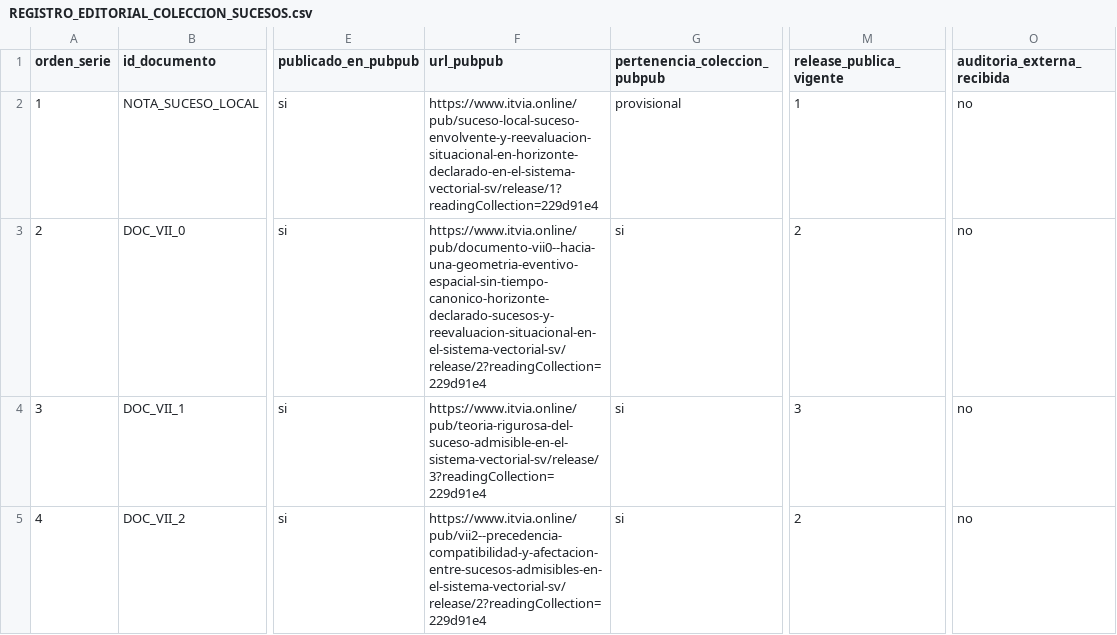
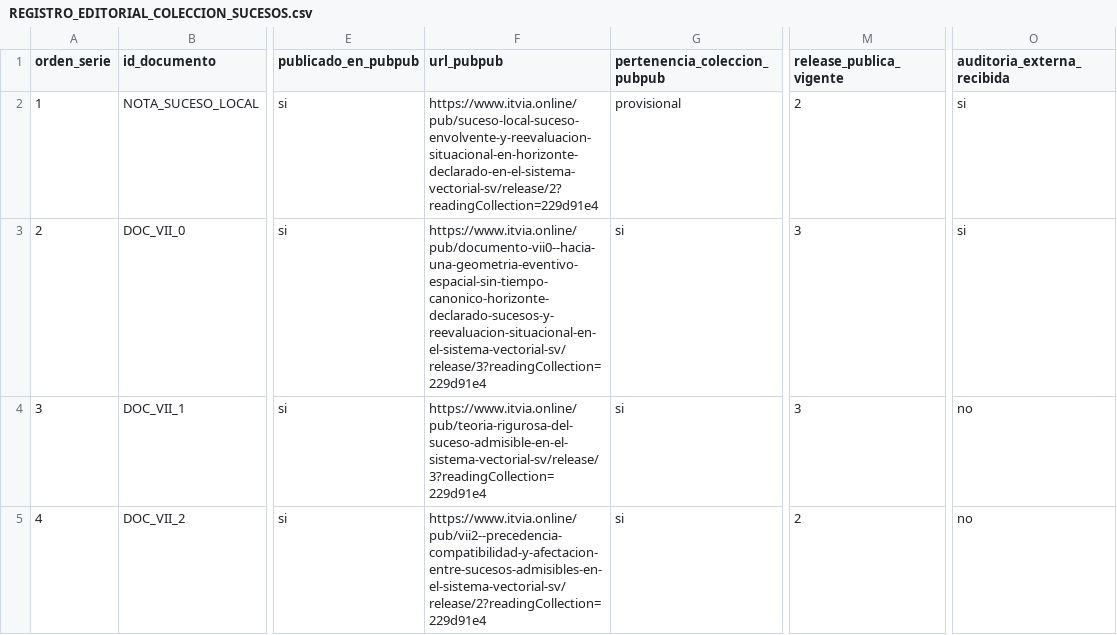
Before and after one commit to juantoniolloretegea/SV-matematica-semantica, a CSV file: documentos/sucesos_horizontes_y_cambio_estructural/REGISTRO_EDITORIAL_COLECCION_SUCESOS.csv, drawn as a sheet; only a part is shown, gaps mark what is left out; the diff names each change by its address in the sheet, - before the commit and + after, or states it on an @@ line.

Commit message:
Actualizar releases vigentes y URLs de Suceso local y Documento VII.0

```diff
--- a/documentos/sucesos_horizontes_y_cambio_estructural/REGISTRO_EDITORIAL_COLECCION_SUCESOS.csv
+++ b/documentos/sucesos_horizontes_y_cambio_estructural/REGISTRO_EDITORIAL_COLECCION_SUCESOS.csv
-F2 (url_pubpub): https://www.itvia.online/pub/suceso-local-suceso-envolvente-y-reevaluacion-situacional-en-horizonte-declarado-en-el-sistema-vectorial-sv/release/1?readingCollection=229d91e4
+F2 (url_pubpub): https://www.itvia.online/pub/suceso-local-suceso-envolvente-y-reevaluacion-situacional-en-horizonte-declarado-en-el-sistema-vectorial-sv/release/2?readingCollection=229d91e4
-M2 (release_publica_vigente): 1
+M2 (release_publica_vigente): 2
-O2:O3 (auditoria_externa_recibida): no
+O2:O3 (auditoria_externa_recibida): si
-F3 (url_pubpub): https://www.itvia.online/pub/documento-vii0--hacia-una-geometria-eventivo-espacial-sin-tiempo-canonico-horizonte-declarado-sucesos-y-reevaluacion-situacional-en-el-sistema-vectorial-sv/release/2?readingCollection=229d91e4
+F3 (url_pubpub): https://www.itvia.online/pub/documento-vii0--hacia-una-geometria-eventivo-espacial-sin-tiempo-canonico-horizonte-declarado-sucesos-y-reevaluacion-situacional-en-el-sistema-vectorial-sv/release/3?readingCollection=229d91e4
-M3 (release_publica_vigente): 2
+M3 (release_publica_vigente): 3
```
